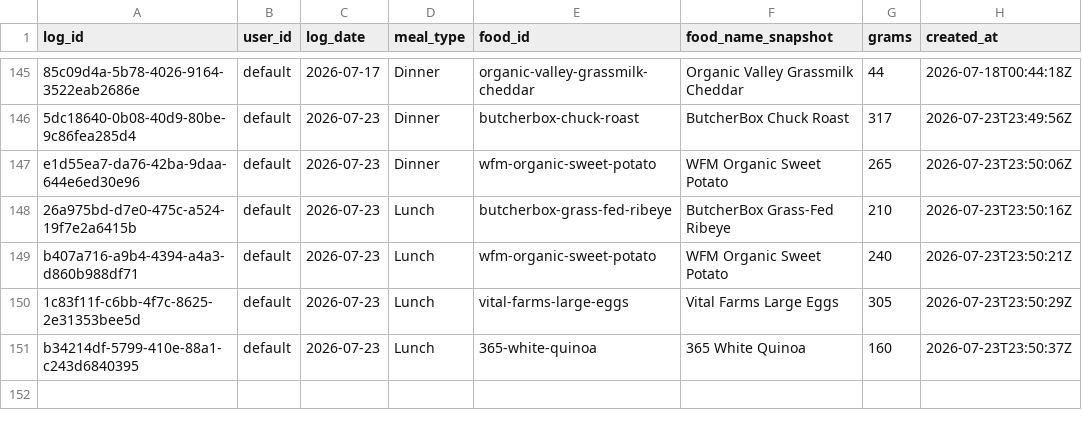
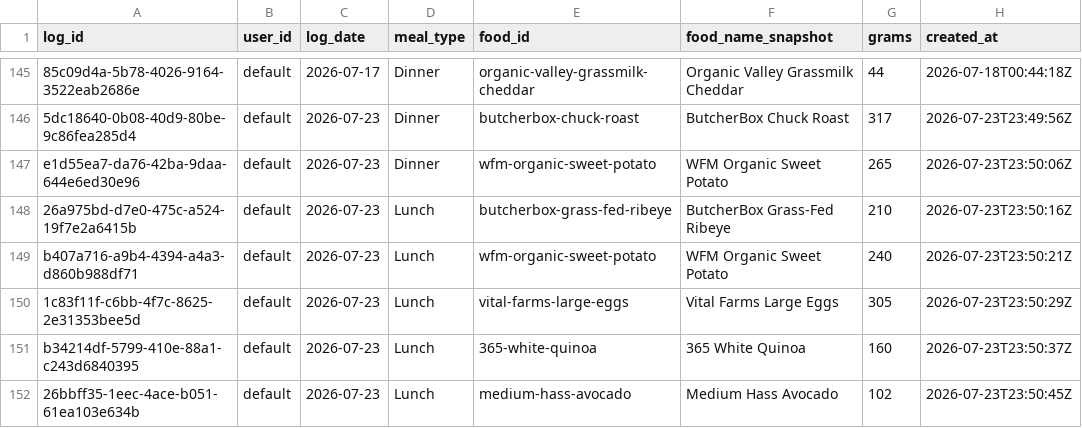
Before and after one commit to auckiefenstermacher19-cmd/MyFitnessClone, a CSV file: meal_log.csv, drawn as a sheet; only a part is shown, gaps mark what is left out.

Commit message:
log: Medium Hass Avocado 102g 2026-07-23 Lunch

```diff
--- a/meal_log.csv
+++ b/meal_log.csv
@@ -151 +151,2 @@ b407a716-a9b4-4394-a4a3-d860b988df71,default,2026-07-23,Lunch,wfm-organic-sweet-
 b34214df-5799-410e-88a1-c243d6840395,default,2026-07-23,Lunch,365-white-quinoa,"365 White Quinoa",160,2026-07-23T23:50:37Z
+26bbff35-1eec-4ace-b051-61ea103e634b,default,2026-07-23,Lunch,medium-hass-avocado,"Medium Hass Avocado",102,2026-07-23T23:50:45Z
```
